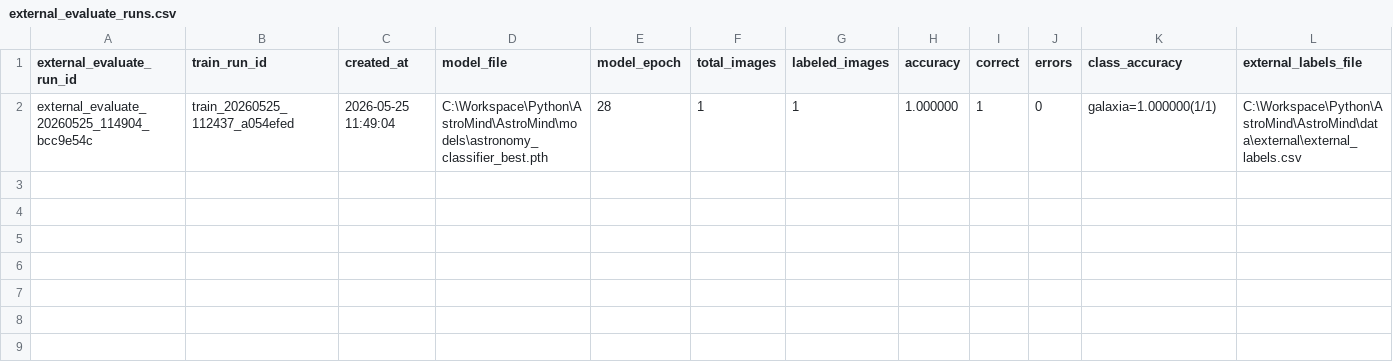
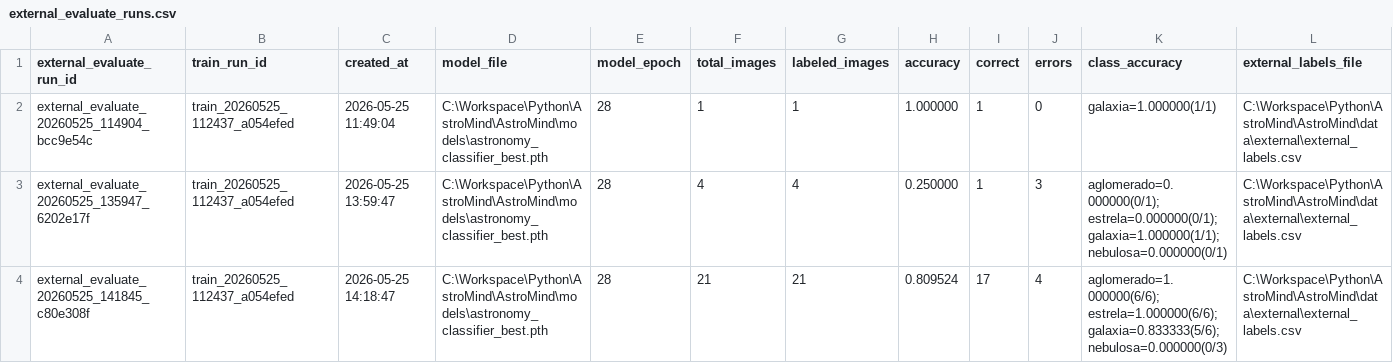
Before and after one commit to lucasrpinto/AstroMind, a CSV file: experiment_logs/external_evaluate_runs.csv, drawn as a sheet; only a part is shown; rows hold the shown columns only; the diff names each change by its address in the sheet, - before the commit and + after, or states it on an @@ line.

Commit message:
feat: add external SkyView validation dataset

```diff
--- a/experiment_logs/external_evaluate_runs.csv
+++ b/experiment_logs/external_evaluate_runs.csv
+row 3: external_evaluate_20260525_135947_6202e17f | train_20260525_112437_a054efed | 2026-05-25 13:59:47 | C:\Workspace\Python\AstroMind\AstroMind\models\astronomy_classifier_best.pth | 28 | 4 | 4 | 0.250000 | 1 | 3 | aglomerado=0.000000(0/1); estrela=0.000000(0/1); galaxia=1.000000(1/1); nebulosa=0.000000(0/1) | C:\Workspace\Python\AstroMind\AstroMind\data\external\external_labels.csv
+row 4: external_evaluate_20260525_141845_c80e308f | train_20260525_112437_a054efed | 2026-05-25 14:18:47 | C:\Workspace\Python\AstroMind\AstroMind\models\astronomy_classifier_best.pth | 28 | 21 | 21 | 0.809524 | 17 | 4 | aglomerado=1.000000(6/6); estrela=1.000000(6/6); galaxia=0.833333(5/6); nebulosa=0.000000(0/3) | C:\Workspace\Python\AstroMind\AstroMind\data\external\external_labels.csv
```
Also changed, not shown: 3 other files.
